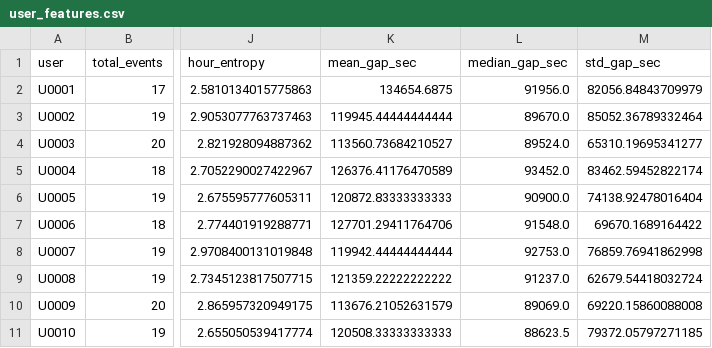
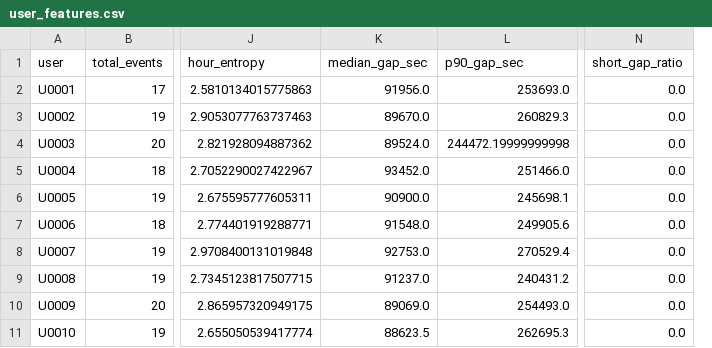
Before and after one commit to Perera1325/log-anomaly-detection, a CSV file: Data/processed/user_features.csv, drawn as a sheet; only a part is shown, gaps mark what is left out; removed rows and columns are numbered as before the commit, all else as after; the diff names each change by its address in the sheet, - before the commit and + after, or states it on an @@ line.

```diff
--- a/Data/processed/user_features.csv
+++ b/Data/processed/user_features.csv
-column K (mean_gap_sec), rows 2-11: 134654.6875 | 119945.44444444444 | 113560.73684210527 | 126376.41176470589 | 120872.83333333333 | 127701.29411764706 | 119942.44444444444 | 121359.22222222222 | 113676.21052631579 | 120508.33333333333
-column M (std_gap_sec), rows 2-11: 82056.84843709979 | 85052.36789332464 | 65310.19695341277 | 83462.59452822174 | 74138.92478016404 | 69670.1689164422 | 76859.76941862998 | 62679.54418032724 | 69220.15860088008 | 79372.05797271185
+column L (p90_gap_sec), rows 2-11: 253693.0 | 260829.3 | 244472.19999999998 | 251466.0 | 245698.1 | 249905.6 | 270529.4 | 240431.2 | 254493.0 | 262695.3
+column N (short_gap_ratio), rows 2-11: all 0.0
```
Also changed, not shown: Data/processed/model_results.csv, Results/alerts.csv, 15 other files.
